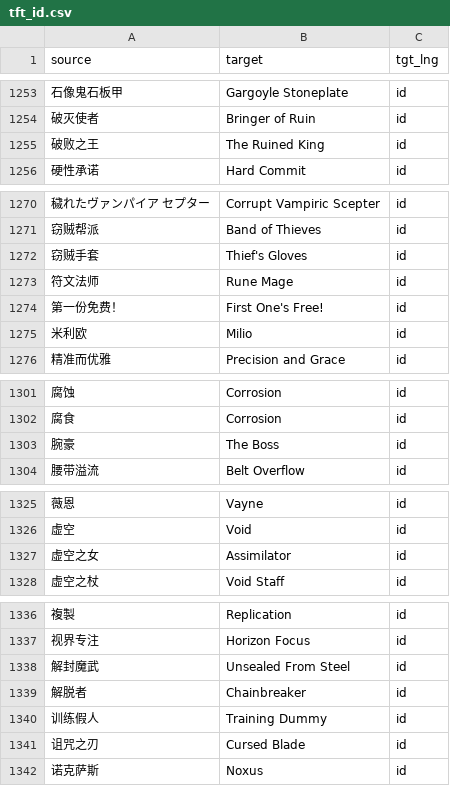
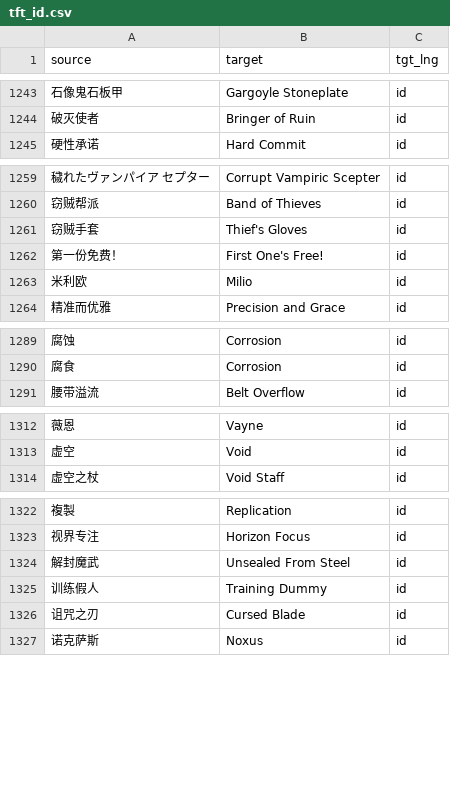
Before and after one commit to XWang20/tft-glossary, a CSV file: glossaries/tft_id.csv, drawn as a sheet; only a part is shown, gaps mark what is left out; the diff covers the shown part only; the diff names each change by its address in the sheet, - before the commit and + after, or states it on an @@ line.

```diff
--- a/glossaries/tft_id.csv
+++ b/glossaries/tft_id.csv
-row 1255: 破败之王 | The Ruined King | id
-row 1273: 符文法师 | Rune Mage | id
-row 1303: 腕豪 | The Boss | id
-row 1327: 虚空之女 | Assimilator | id
-row 1339: 解脱者 | Chainbreaker | id
```
Also changed, not shown: 16 removed rows elsewhere in this file, 21 other files.
